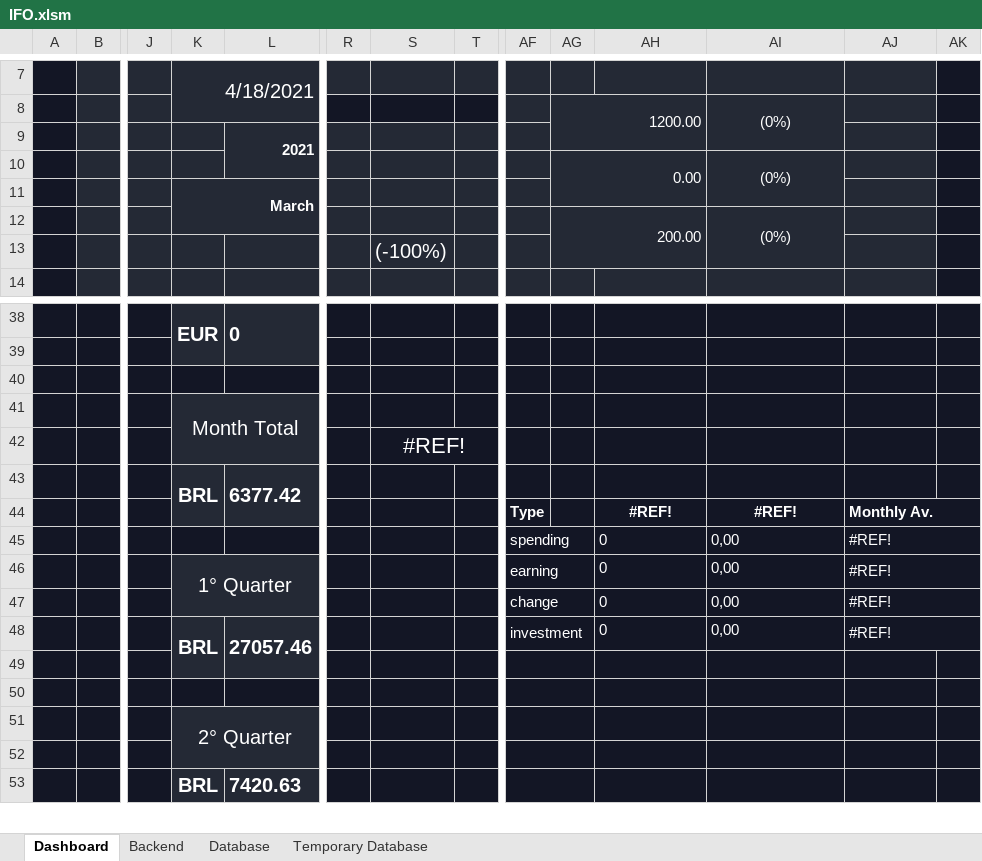
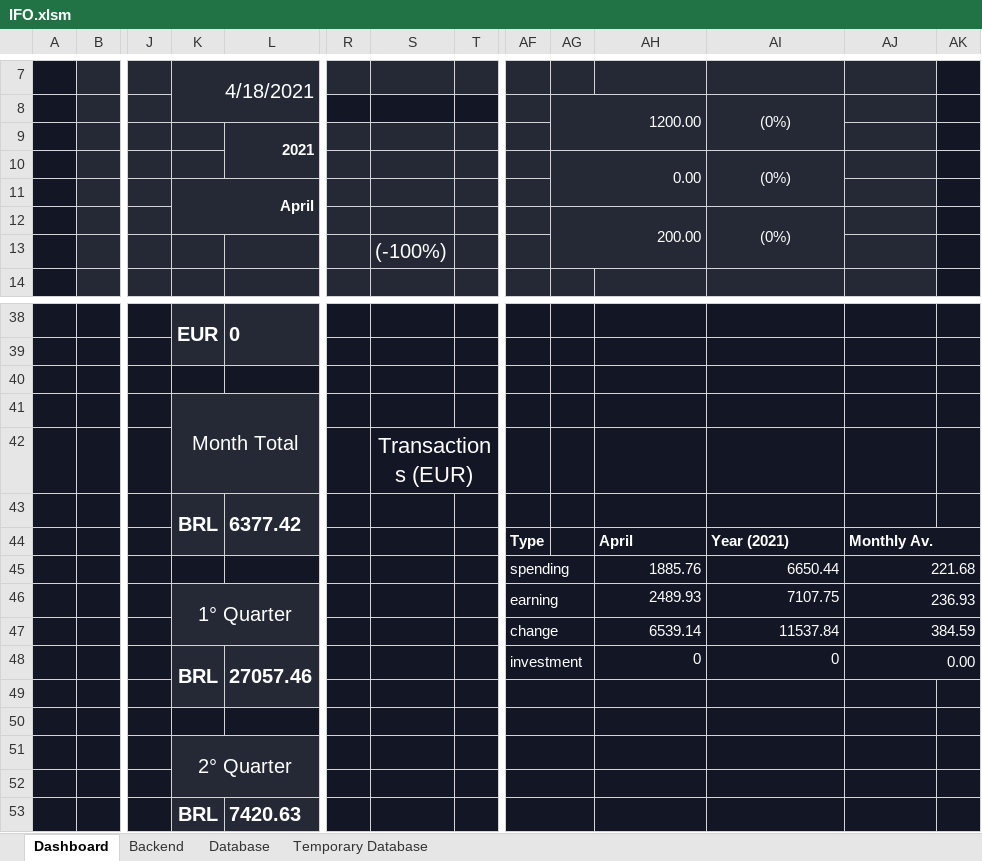
Before and after one commit to DiegoHeer/ifo, an Excel workbook: ifo/IFO.xlsm, sheet Dashboard, drawn as a sheet; only a part is shown, gaps mark what is left out; values as stored, in another font and other column widths than the file's, no borders; charts and pictures and conditional formats not drawn; removed rows and columns are numbered as before the commit, all else as after; rows hold the shown columns only; the diff covers the shown part only; the diff names each change by its address in the sheet, - before the commit and + after, or states it on an @@ line.

```diff
--- a/ifo/IFO.xlsm (sheet Dashboard)
+++ b/ifo/IFO.xlsm (sheet Dashboard)
-K11: March
+K11: April
-S42: #REF!
+S42: Transactions (EUR)
-AH44: #REF!
+AH44: April
-AH44:AI44 alignment: center
+AH44:AI44 alignment: left
-AI44: #REF!
+AI44: Year (2021)
-row 45:  |  |  |  |  |  |  |  | spending |  | 0 | 0,00 | #REF!
-row 46:  |  |  | 1° Quarter |  |  |  |  | earning |  | 0 | 0,00 | #REF!
-row 47:  |  |  |  |  |  |  |  | change |  | 0 | 0,00 | #REF!
+row 45:  |  |  |  |  |  |  |  | spending |  | 1885.76 | 6650.44 | 221.68
+row 46:  |  |  | 1° Quarter |  |  |  |  | earning |  | 2489.93 | 7107.75 | 236.93
+row 47:  |  |  |  |  |  |  |  | change |  | 6539.14 | 11537.84 | 384.59
-AH48:AJ48 alignment: left
+AH48:AJ48 alignment: right
-AI48: 0,00
+AI48: 0
-AJ48: #REF!
+AJ48: 0.00
```
Also changed, not shown: 15 added rows, 15 removed rows, 6 edited cells and cell formats elsewhere in this sheet, sheet Backend, formulas that keep their value, charts or pictures, 2 other files.
